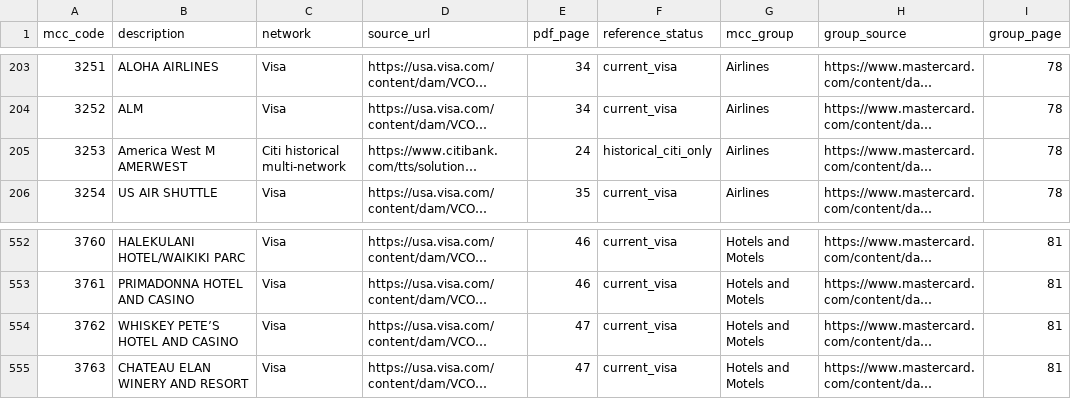
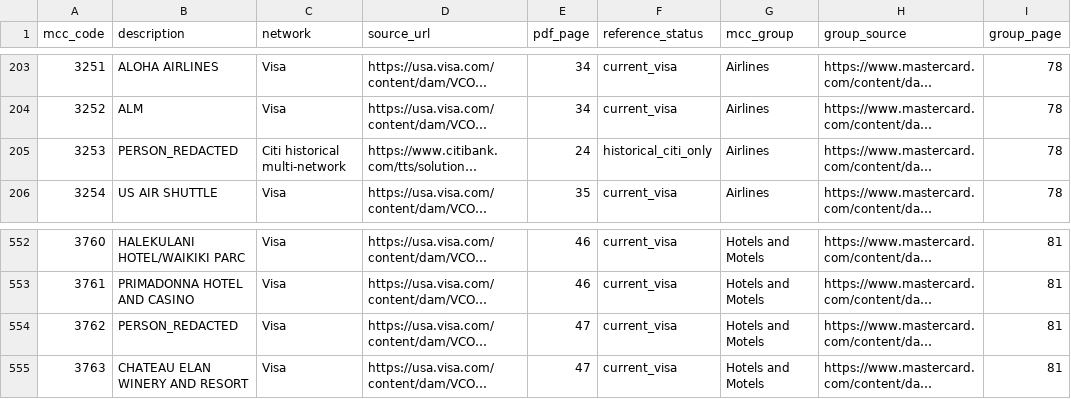
Before and after one commit to egeakici/card-transaction-data-analysis, a CSV file: outputs/reference/mcc_official.csv, drawn as a sheet; only a part is shown, gaps mark what is left out; long unchanged cells end in …; the diff names each change by its address in the sheet, - before the commit and + after, or states it on an @@ line.

```diff
--- a/outputs/reference/mcc_official.csv
+++ b/outputs/reference/mcc_official.csv
-B205 (description): America West M AMERWEST
+B205 (description): PERSON_REDACTED
-B554 (description): WHISKEY PETE’S HOTEL AND CASINO
+B554 (description): PERSON_REDACTED
```
Also changed, not shown: outputs/tables/decision_impacts.csv, 8 other files.
